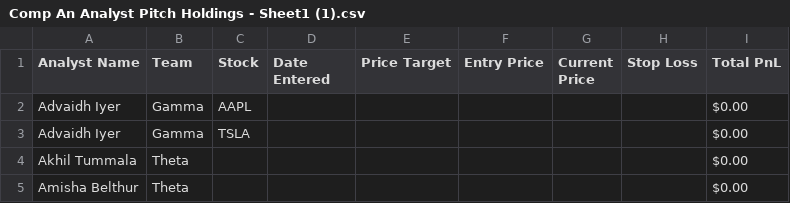
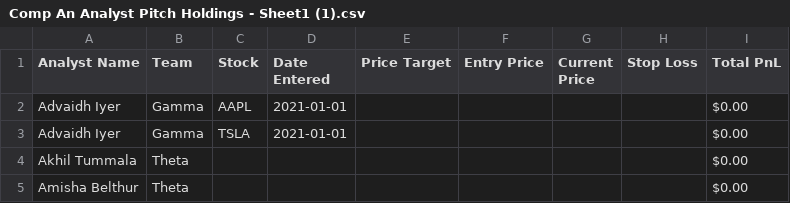
Before and after one commit to ecmgdashboard/ecmgCompAn, a CSV file: Comp An Analyst Pitch Holdings - Sheet1 (1).csv, drawn as a sheet; only a part is shown.

```diff
--- a/Comp An Analyst Pitch Holdings - Sheet1 (1).csv
+++ b/Comp An Analyst Pitch Holdings - Sheet1 (1).csv
@@ -1,4 +1,4 @@
 Analyst Name,Team,Stock,Date Entered,Price Target,Entry Price,Current Price,Stop Loss,Total PnL
-Advaidh Iyer,Gamma,AAPL,,,,,,$0.00
-Advaidh Iyer,Gamma,TSLA,,,,,,$0.00
+Advaidh Iyer,Gamma,AAPL,2021-01-01,,,,,$0.00
+Advaidh Iyer,Gamma,TSLA,2021-01-01,,,,,$0.00
 Akhil Tummala,Theta,,,,,,,$0.00
```
Also changed, not shown: 1 other file.
